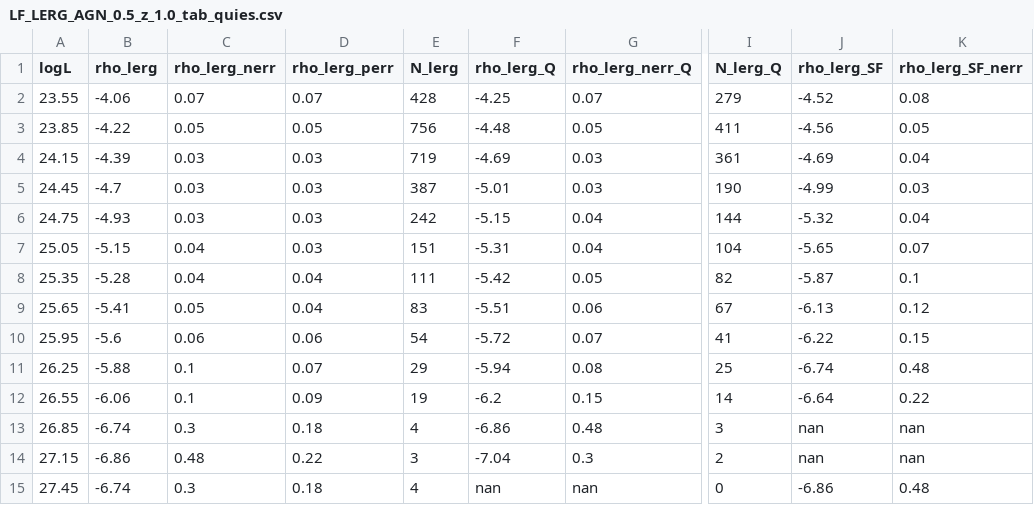
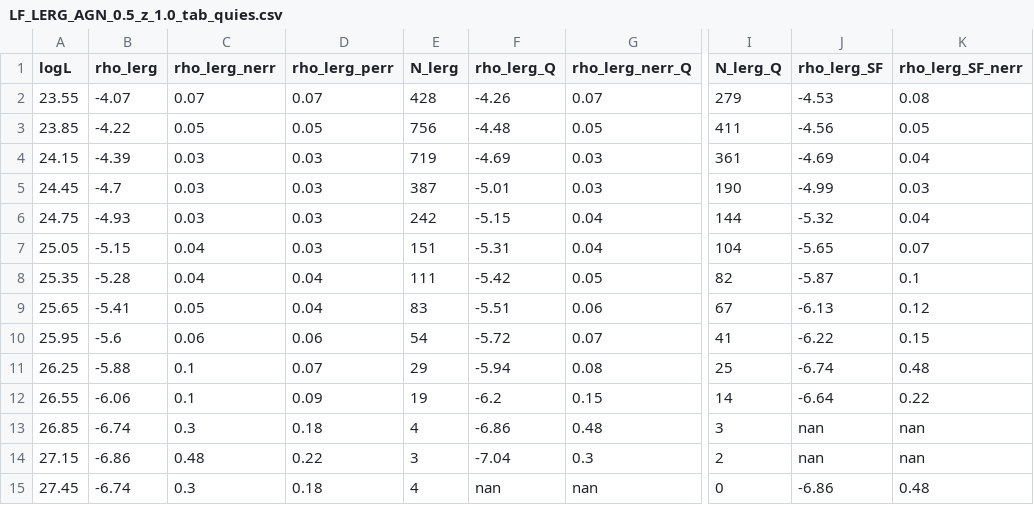
Before and after one commit to rohitk-10/AGN_LF_Kondapally22, a CSV file: LERG/LF_LERG_AGN_0.5_z_1.0_tab_quies.csv, drawn as a sheet; only a part is shown, gaps mark what is left out; the diff names each change by its address in the sheet, - before the commit and + after, or states it on an @@ line.

```diff
--- a/LERG/LF_LERG_AGN_0.5_z_1.0_tab_quies.csv
+++ b/LERG/LF_LERG_AGN_0.5_z_1.0_tab_quies.csv
-B2 (rho_lerg): -4.06
+B2 (rho_lerg): -4.07
-F2 (rho_lerg_Q): -4.25
+F2 (rho_lerg_Q): -4.26
-J2 (rho_lerg_SF): -4.52
+J2 (rho_lerg_SF): -4.53
```
Also changed, not shown: LERG/LF_LERG_AGN_1.0_z_1.5_tab_quies.csv, LERG/LF_LERG_AGN_1.5_z_2.0_tab_quies.csv, 4 other files.
